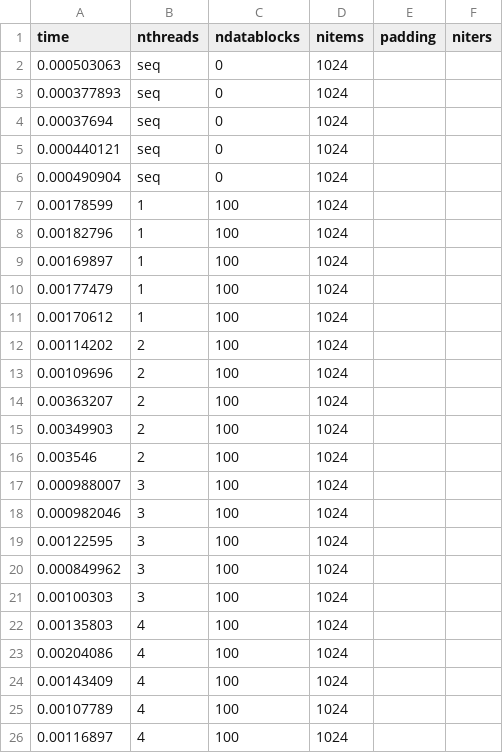
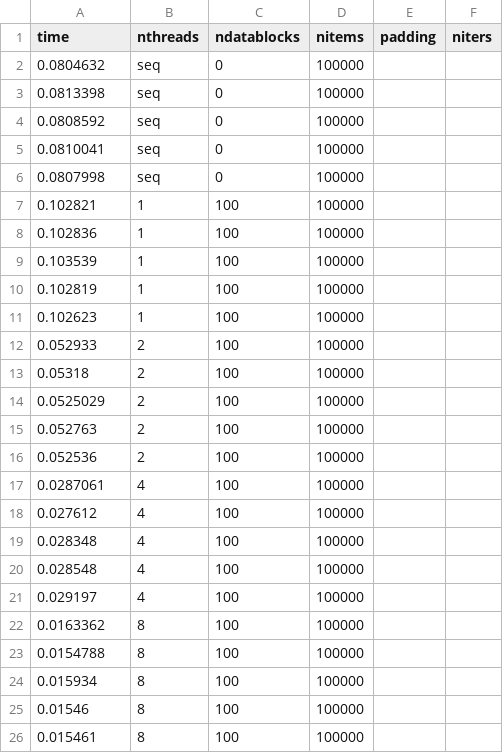
Before and after one commit to shengsli/stencil, a CSV file: stencil_code/ShengExamples/Sum1D/sum1Dresult.csv, drawn as a sheet; only a part is shown; the diff covers the shown part only.

```diff
--- a/stencil_code/ShengExamples/Sum1D/sum1Dresult.csv
+++ b/stencil_code/ShengExamples/Sum1D/sum1Dresult.csv
@@ -1,26 +1,26 @@
 time, nthreads, ndatablocks, nitems, padding, niters
-0.000503063, seq, 0, 1024
-0.000377893, seq, 0, 1024
-0.00037694, seq, 0, 1024
-0.000440121, seq, 0, 1024
-0.000490904, seq, 0, 1024
-0.00178599, 1, 100, 1024
-0.00182796, 1, 100, 1024
-0.00169897, 1, 100, 1024
-0.00177479, 1, 100, 1024
-0.00170612, 1, 100, 1024
-0.00114202, 2, 100, 1024
-0.00109696, 2, 100, 1024
-0.00363207, 2, 100, 1024
-0.00349903, 2, 100, 1024
-0.003546, 2, 100, 1024
-0.000988007, 3, 100, 1024
-0.000982046, 3, 100, 1024
-0.00122595, 3, 100, 1024
-0.000849962, 3, 100, 1024
-0.00100303, 3, 100, 1024
-0.00135803, 4, 100, 1024
-0.00204086, 4, 100, 1024
-0.00143409, 4, 100, 1024
-0.00107789, 4, 100, 1024
-0.00116897, 4, 100, 1024
+0.0804632, seq, 0, 100000
+0.0813398, seq, 0, 100000
+0.0808592, seq, 0, 100000
+0.0810041, seq, 0, 100000
+0.0807998, seq, 0, 100000
+0.102821, 1, 100, 100000
+0.102836, 1, 100, 100000
+0.103539, 1, 100, 100000
+0.102819, 1, 100, 100000
+0.102623, 1, 100, 100000
+0.052933, 2, 100, 100000
+0.05318, 2, 100, 100000
+0.0525029, 2, 100, 100000
+0.052763, 2, 100, 100000
+0.052536, 2, 100, 100000
+0.0287061, 4, 100, 100000
+0.027612, 4, 100, 100000
+0.028348, 4, 100, 100000
+0.028548, 4, 100, 100000
+0.029197, 4, 100, 100000
+0.0163362, 8, 100, 100000
+0.0154788, 8, 100, 100000
+0.015934, 8, 100, 100000
+0.01546, 8, 100, 100000
+0.015461, 8, 100, 100000
```
Also changed, not shown: 15 added rows elsewhere in this file, stencil_code/ShengExamples/Sum2D/sum2Dresult.csv, stencil_code/ShengExamples/Sum3D/sum3Dresult.csv, 17 other files.
